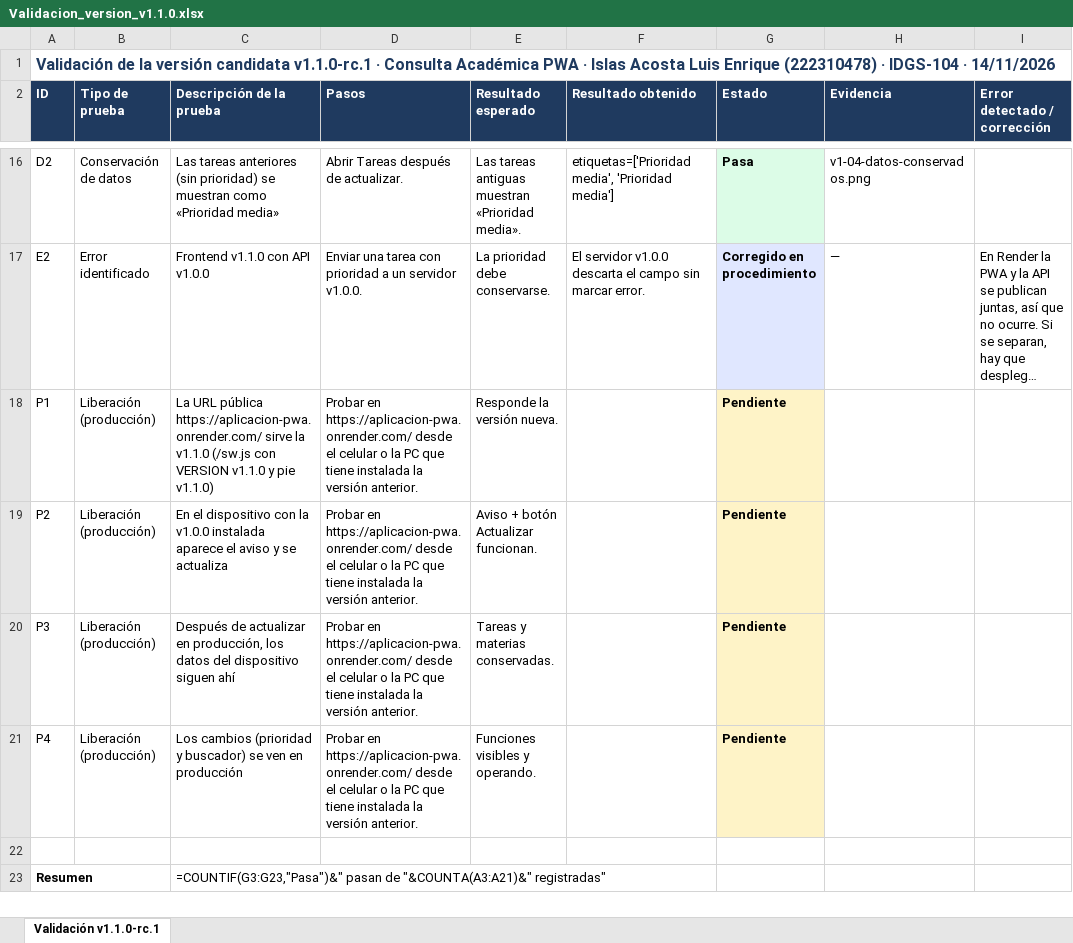
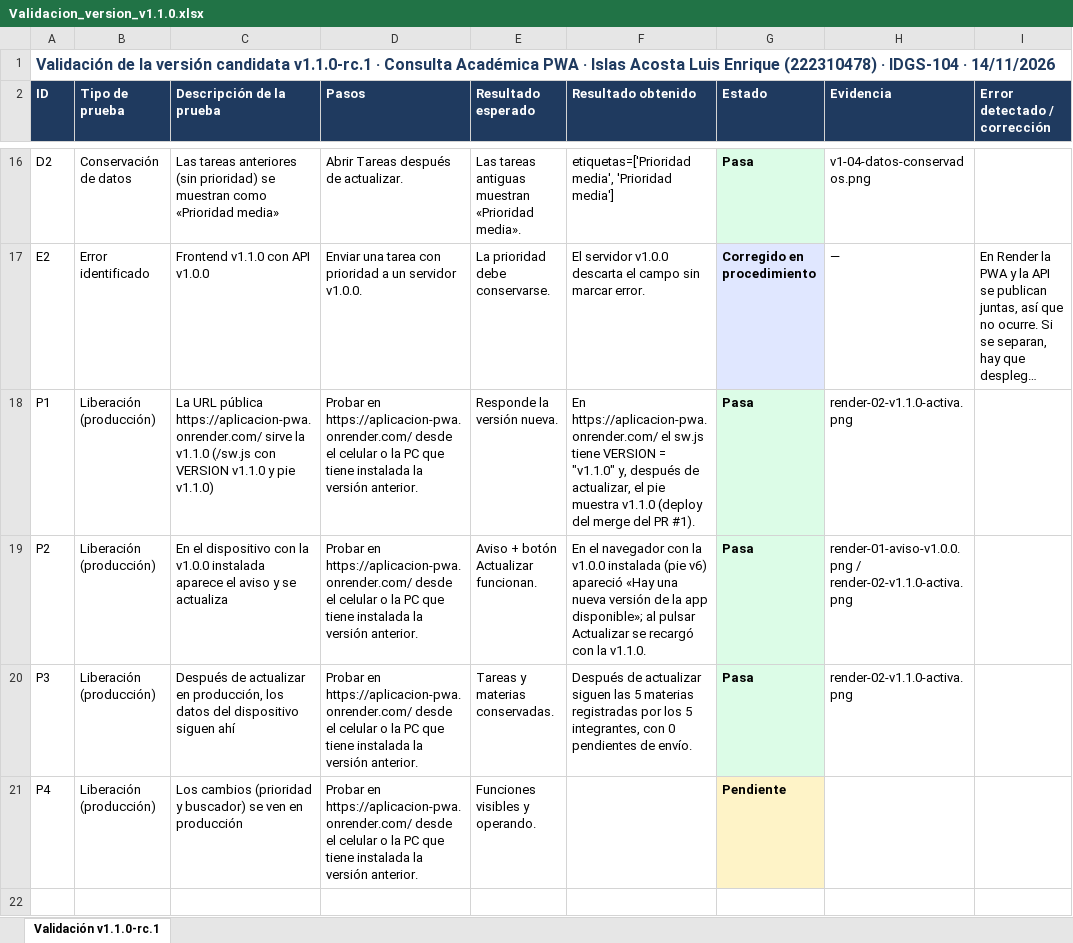
Before and after one commit to LuisIslasAcosta/Aplicacion-PWA, an Excel workbook: docs/Validacion_version_v1.1.0.xlsx, sheet Validación v1.1.0-rc.1, drawn as a sheet; only a part is shown, gaps mark what is left out; the shorter side is filled out with more unchanged rows; long unchanged cells end in …; values as stored, in another font and other column widths than the file's, no borders; formulas without a stored value are shown as written; the diff names each change by its address in the sheet, - before the commit and + after, or states it on an @@ line.

Commit message:
docs: evidencias de la liberación v1.1.0 en Render

```diff
--- a/docs/Validacion_version_v1.1.0.xlsx (sheet Validación v1.1.0-rc.1)
+++ b/docs/Validacion_version_v1.1.0.xlsx (sheet Validación v1.1.0-rc.1)
-F18 (Resultado obtenido): (empty)
+F18 (Resultado obtenido): En https://aplicacion-pwa.onrender.com/ el sw.js tiene VERSION = "v1.1.0" y, después de actualizar, el pie muestra v1.1.0 (deploy del merge del PR #1).
-G18:G20 (Estado): Pendiente
+G18:G20 (Estado): Pasa
-G18:G20 fill: #FEF3C7
+G18:G20 fill: #DCFCE7
-H18 (Evidencia): (empty)
+H18 (Evidencia): render-02-v1.1.0-activa.png
-F19 (Resultado obtenido): (empty)
+F19 (Resultado obtenido): En el navegador con la v1.0.0 instalada (pie v6) apareció «Hay una nueva versión de la app disponible»; al pulsar Actualizar se recargó con la v1.1.0.
-H19 (Evidencia): (empty)
+H19 (Evidencia): render-01-aviso-v1.0.0.png / render-02-v1.1.0-activa.png
-F20 (Resultado obtenido): (empty)
+F20 (Resultado obtenido): Después de actualizar siguen las 5 materias registradas por los 5 integrantes, con 0 pendientes de envío.
-H20 (Evidencia): (empty)
+H20 (Evidencia): render-02-v1.1.0-activa.png
```
Also changed, not shown: 3 other files.
